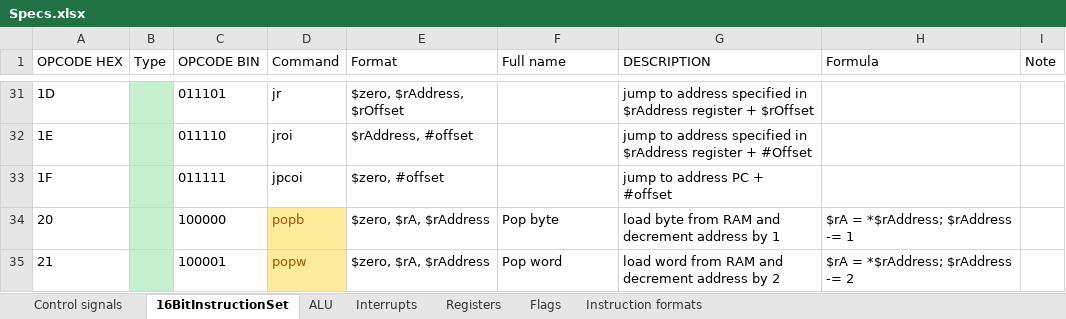
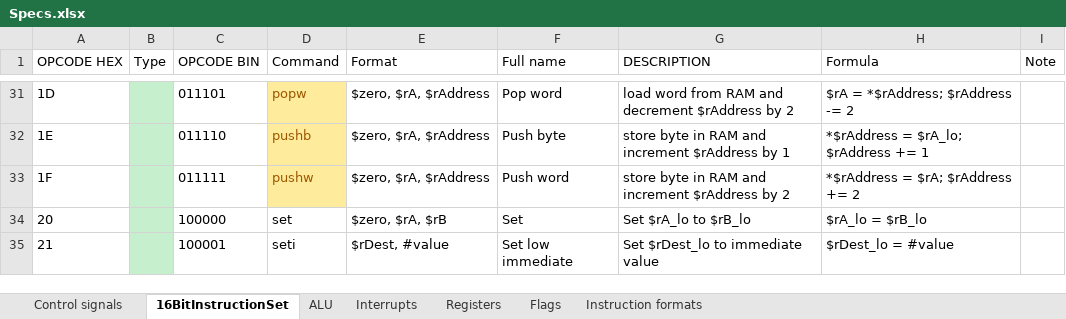
Before and after one commit to KlivenPL/KPC8, an Excel workbook: KPC8/Docs/Specs.xlsx, sheet 16BitInstructionSet, drawn as a sheet; only a part is shown, gaps mark what is left out; values as stored, in another font and other column widths than the file's, no borders; the diff covers the shown part only; the diff names each change by its address in the sheet, - before the commit and + after, or states it on an @@ line.

Commit message:
Logic instructions

```diff
--- a/KPC8/Docs/Specs.xlsx (sheet 16BitInstructionSet)
+++ b/KPC8/Docs/Specs.xlsx (sheet 16BitInstructionSet)
-D31 (Command): jr
+D31 (Command): popw
@@ D31:D33 fill: none → #FFEB9C, text colour: black → #9C5700 @@
-E31 (Format): $zero, $rAddress, $rOffset
+E31 (Format): $zero, $rA, $rAddress
-F31 (Full name): (empty)
+F31 (Full name): Pop word
-G31 (DESCRIPTION): jump to address specified in $rAddress register + $rOffset
+G31 (DESCRIPTION): load word from RAM and decrement $rAddress by 2
-H31 (Formula): (empty)
+H31 (Formula): $rA = *$rAddress; $rAddress -= 2
-D32 (Command): jroi
+D32 (Command): pushb
-E32 (Format): $rAddress, #offset
+E32 (Format): $zero, $rA, $rAddress
-F32 (Full name): (empty)
+F32 (Full name): Push byte
-G32 (DESCRIPTION): jump to address specified in $rAddress register + #Offset
+G32 (DESCRIPTION): store byte in RAM and increment $rAddress by 1
-H32 (Formula): (empty)
+H32 (Formula): *$rAddress = $rA_lo; $rAddress += 1
-D33 (Command): jpcoi
+D33 (Command): pushw
-E33 (Format): $zero, #offset
+E33 (Format): $zero, $rA, $rAddress
-F33 (Full name): (empty)
+F33 (Full name): Push word
-G33 (DESCRIPTION): jump to address PC + #offset
+G33 (DESCRIPTION): store byte in RAM and increment $rAddress by 2
-H33 (Formula): (empty)
+H33 (Formula): *$rAddress = $rA; $rAddress += 2
-D34 (Command): popb
+D34 (Command): set
@@ D34:D35 fill: #FFEB9C → none, text colour: #9C5700 → black @@
-E34 (Format): $zero, $rA, $rAddress
+E34 (Format): $zero, $rA, $rB
-F34 (Full name): Pop byte
+F34 (Full name): Set
-G34 (DESCRIPTION): load byte from RAM and decrement address by 1
+G34 (DESCRIPTION): Set $rA_lo to $rB_lo
-H34 (Formula): $rA = *$rAddress; $rAddress -= 1
+H34 (Formula): $rA_lo = $rB_lo
-D35 (Command): popw
+D35 (Command): seti
-E35 (Format): $zero, $rA, $rAddress
+E35 (Format): $rDest, #value
-F35 (Full name): Pop word
+F35 (Full name): Set low immediate
-G35 (DESCRIPTION): load word from RAM and decrement address by 2
+G35 (DESCRIPTION): Set $rDest_lo to immediate value
-H35 (Formula): $rA = *$rAddress; $rAddress -= 2
+H35 (Formula): $rDest_lo = #value
```
Also changed, not shown: 70 edited cells and cell formats elsewhere in this sheet, sheet ALU, 11 other files.
